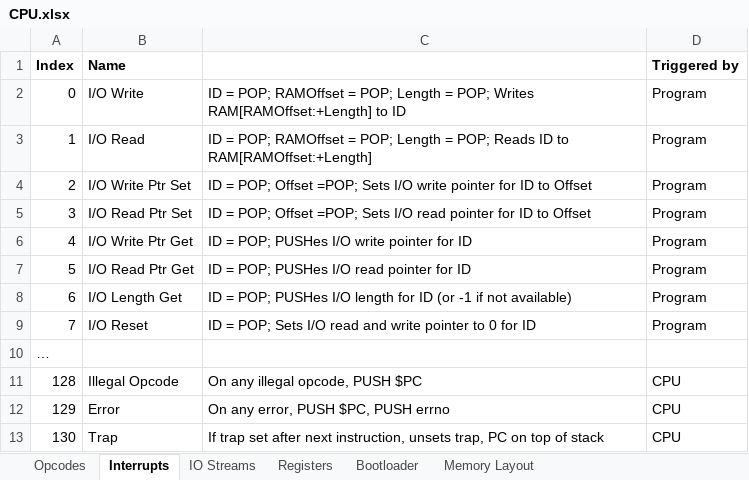
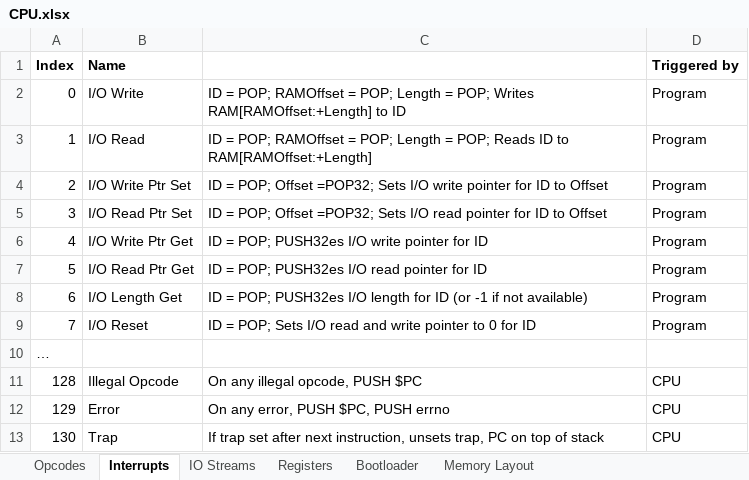
Before and after one commit to Doridian/HackCPU, an Excel workbook: CPU.xlsx, sheet Interrupts, drawn as a sheet; values as stored, in another font and other column widths than the file's, no borders; the diff names each change by its address in the sheet, - before the commit and + after, or states it on an @@ line.

```diff
--- a/CPU.xlsx (sheet Interrupts)
+++ b/CPU.xlsx (sheet Interrupts)
-C4: …POP; Offset =POP; Sets I/O…
+C4: …POP; Offset =POP32; Sets I/O…
-C5: …POP; Offset =POP; Sets I/O…
+C5: …POP; Offset =POP32; Sets I/O…
-C6: ID = POP; PUSHes I/O write pointer for ID
+C6: ID = POP; PUSH32es I/O write pointer for ID
-C7: ID = POP; PUSHes I/O read pointer for ID
+C7: ID = POP; PUSH32es I/O read pointer for ID
-C8: …= POP; PUSHes I/O length…
+C8: …= POP; PUSH32es I/O length…
```
Also changed, not shown: sheet IO Streams, 4 other files.
